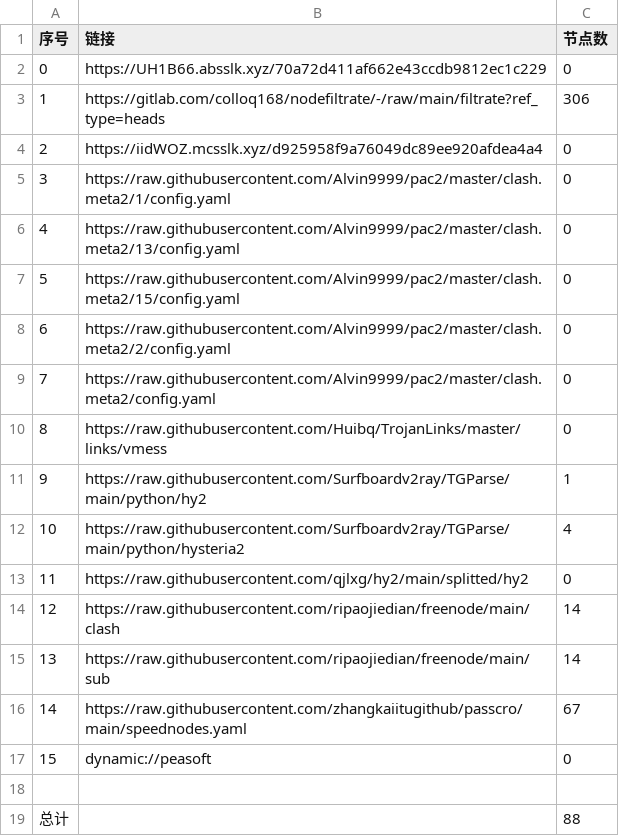
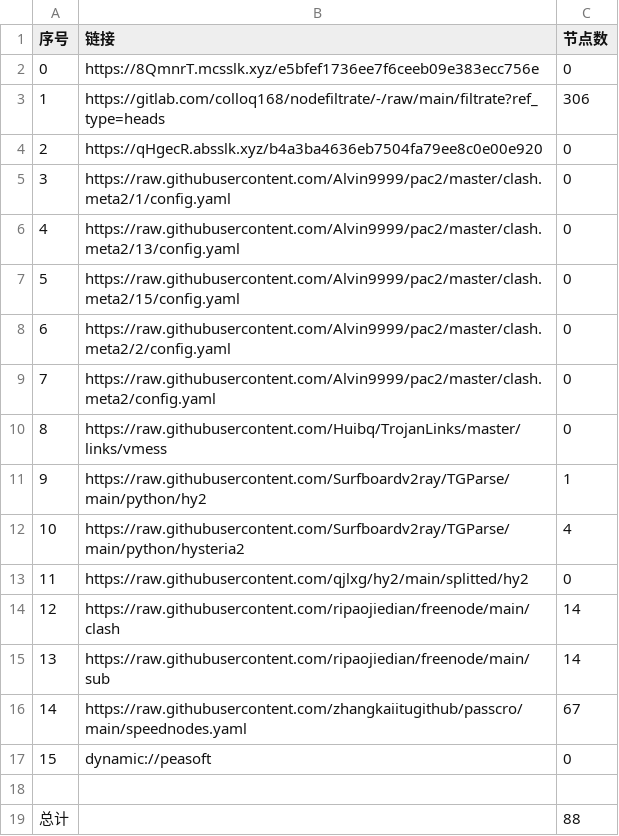
Before and after one commit to hahahahalipoterr/AutoMergePublicNodes, a CSV file: list_result.csv, drawn as a sheet.

```diff
--- a/list_result.csv
+++ b/list_result.csv
@@ -1,5 +1,5 @@
 序号,链接,节点数
-0,https://UH1B66.absslk.xyz/70a72d411af662e43ccdb9812ec1c229,0
+0,https://8QmnrT.mcsslk.xyz/e5bfef1736ee7f6ceeb09e383ecc756e,0
 1,https://gitlab.com/colloq168/nodefiltrate/-/raw/main/filtrate?ref_type=heads,306
-2,https://iidWOZ.mcsslk.xyz/d925958f9a76049dc89ee920afdea4a4,0
+2,https://qHgecR.absslk.xyz/b4a3ba4636eb7504fa79ee8c0e00e920,0
 3,https://raw.githubusercontent.com/Alvin9999/pac2/master/clash.meta2/1/config.yaml,0
```
Also changed, not shown: 5 other files.
